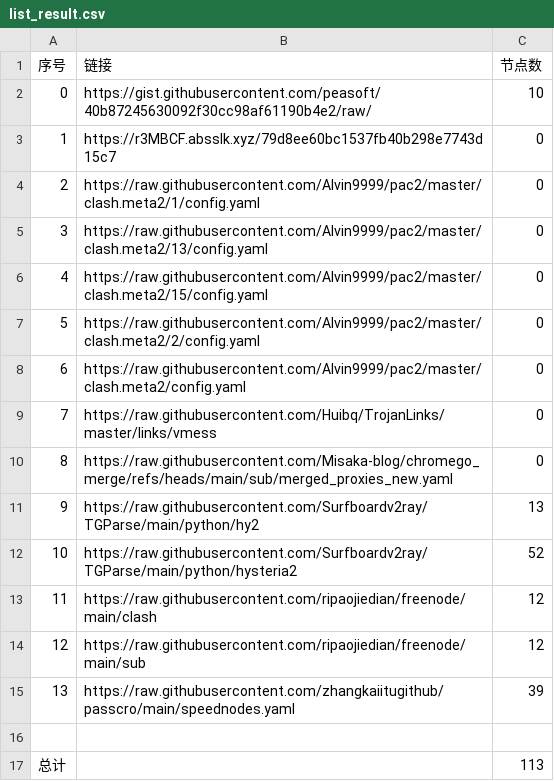
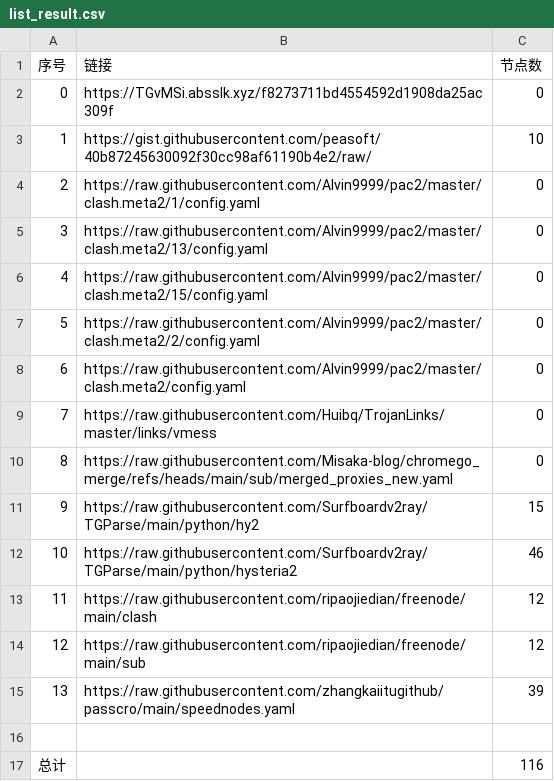
Before and after one commit to CongYuStars/NoMoreWalls, a CSV file: list_result.csv, drawn as a sheet.

```diff
--- a/list_result.csv
+++ b/list_result.csv
@@ -1,4 +1,4 @@
 序号,链接,节点数
-0,https://gist.githubusercontent.com/peasoft/40b87245630092f30cc98af61190b4e2/raw/,10
-1,https://r3MBCF.absslk.xyz/79d8ee60bc1537fb40b298e7743d15c7,0
+0,https://TGvMSi.absslk.xyz/f8273711bd4554592d1908da25ac309f,0
+1,https://gist.githubusercontent.com/peasoft/40b87245630092f30cc98af61190b4e2/raw/,10
 2,https://raw.githubusercontent.com/Alvin9999/pac2/master/clash.meta2/1/config.yaml,0
@@ -10,4 +10,4 @@
 8,https://raw.githubusercontent.com/Misaka-blog/chromego_merge/refs/heads/main/sub/merged_proxies_new.yaml,0
-9,https://raw.githubusercontent.com/Surfboardv2ray/TGParse/main/python/hy2,13
-10,https://raw.githubusercontent.com/Surfboardv2ray/TGParse/main/python/hysteria2,52
+9,https://raw.githubusercontent.com/Surfboardv2ray/TGParse/main/python/hy2,15
+10,https://raw.githubusercontent.com/Surfboardv2ray/TGParse/main/python/hysteria2,46
 11,https://raw.githubusercontent.com/ripaojiedian/freenode/main/clash,12
@@ -16,2 +16,2 @@
 
-总计,,113
+总计,,116
```
Also changed, not shown: 7 other files.
